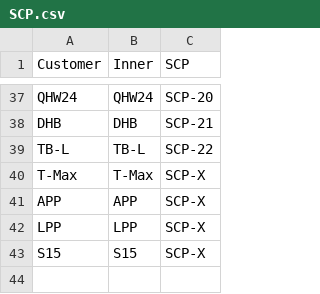
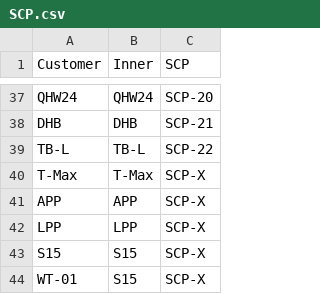
Before and after one commit to Fenglifang0114/tmax_ui, a CSV file: assets/template/SCP.csv, drawn as a sheet; only a part is shown, gaps mark what is left out; the diff names each change by its address in the sheet, - before the commit and + after, or states it on an @@ line.

```diff
--- a/assets/template/SCP.csv
+++ b/assets/template/SCP.csv
+row 44: WT-01 | S15 | SCP-X
```
Also changed, not shown: 12 other files.
